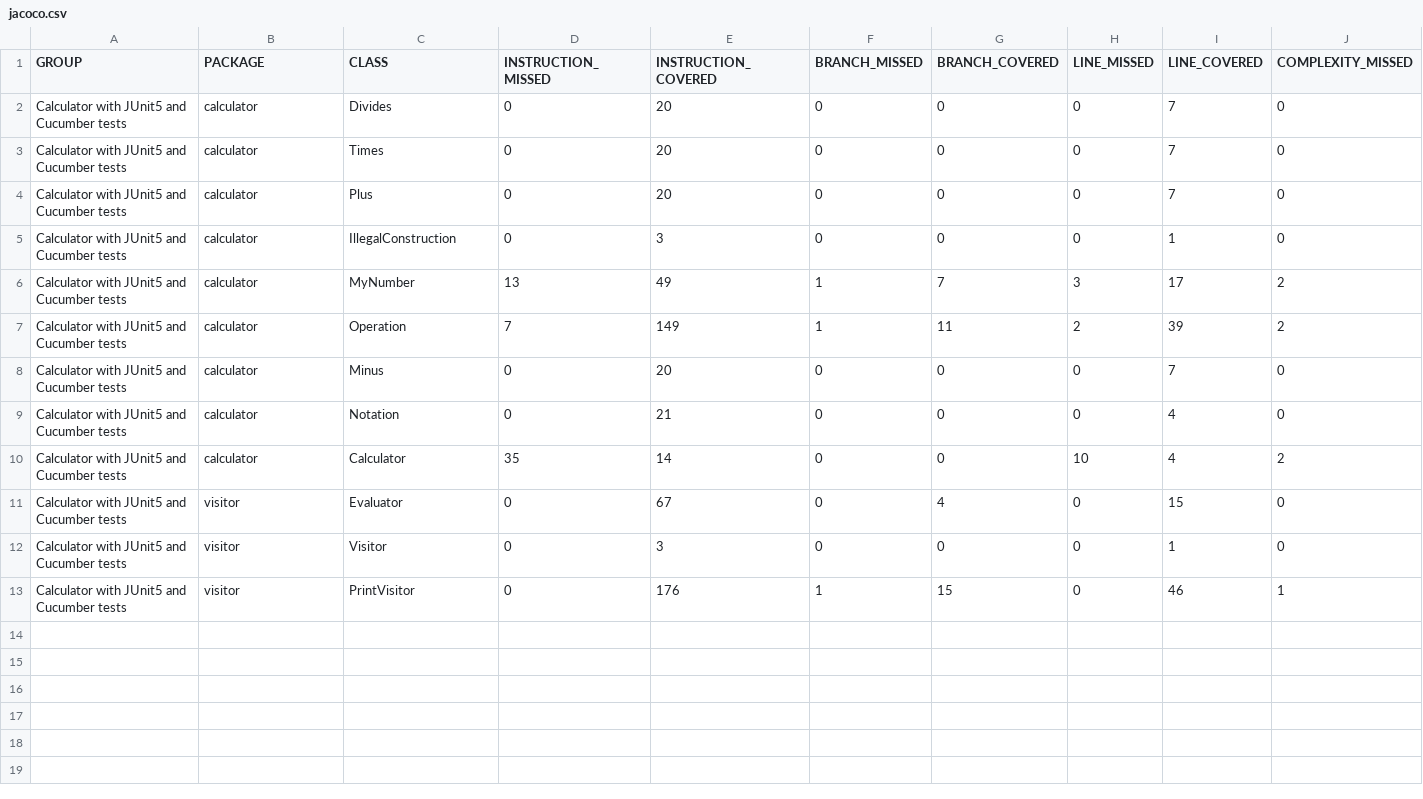
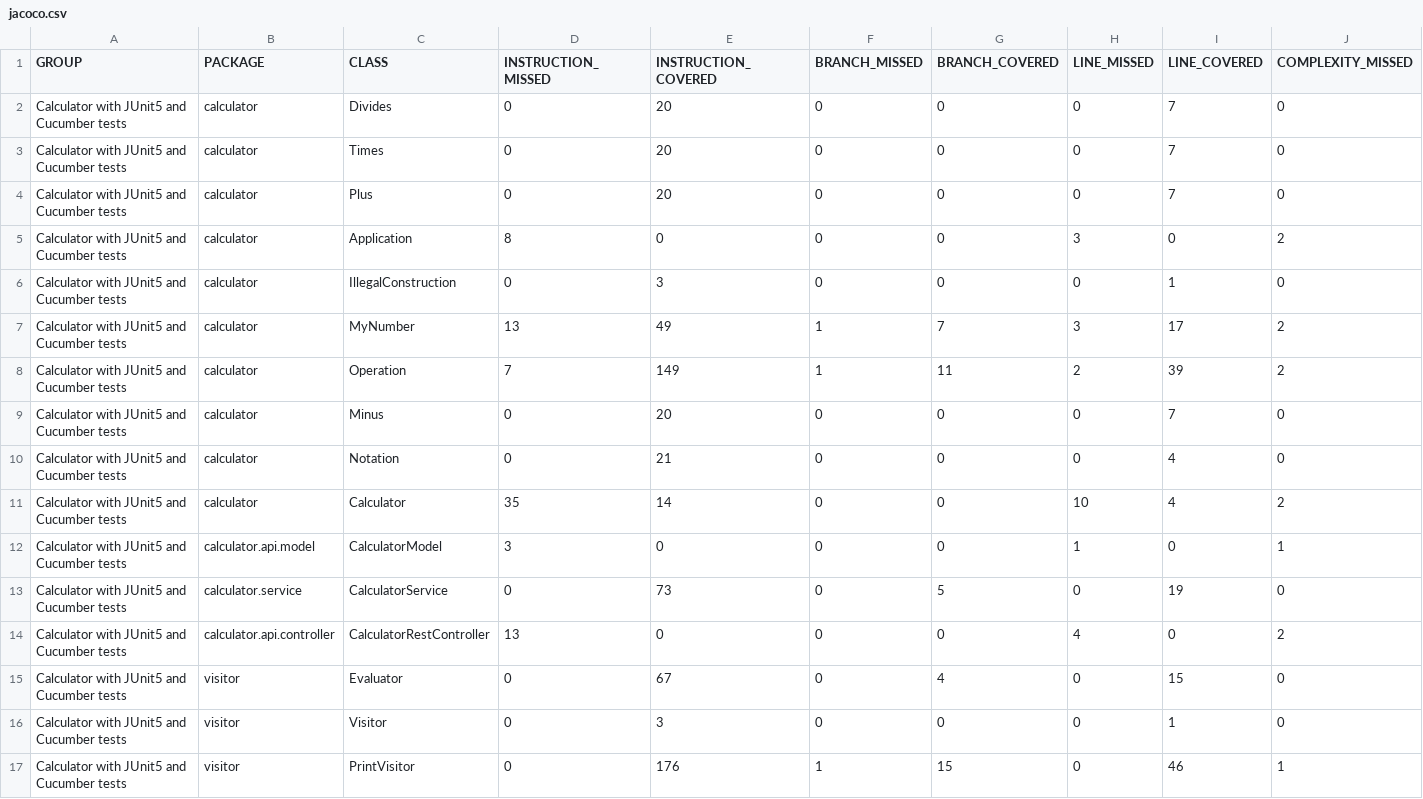
Before and after one commit to 3npC0nf1g/calculator-cucumber-2025, a CSV file: target/site/jacoco/jacoco.csv, drawn as a sheet; only a part is shown; rows hold the shown columns only; the diff names each change by its address in the sheet, - before the commit and + after, or states it on an @@ line.

```diff
--- a/target/site/jacoco/jacoco.csv
+++ b/target/site/jacoco/jacoco.csv
+row 5: Calculator with JUnit5 and Cucumber tests | calculator | Application | 8 | 0 | 0 | 0 | 3 | 0 | 2
+row 12: Calculator with JUnit5 and Cucumber tests | calculator.api.model | CalculatorModel | 3 | 0 | 0 | 0 | 1 | 0 | 1
+row 13: Calculator with JUnit5 and Cucumber tests | calculator.service | CalculatorService | 0 | 73 | 0 | 5 | 0 | 19 | 0
+row 14: Calculator with JUnit5 and Cucumber tests | calculator.api.controller | CalculatorRestController | 13 | 0 | 0 | 0 | 4 | 0 | 2
```
Also changed, not shown: 41 other files.
